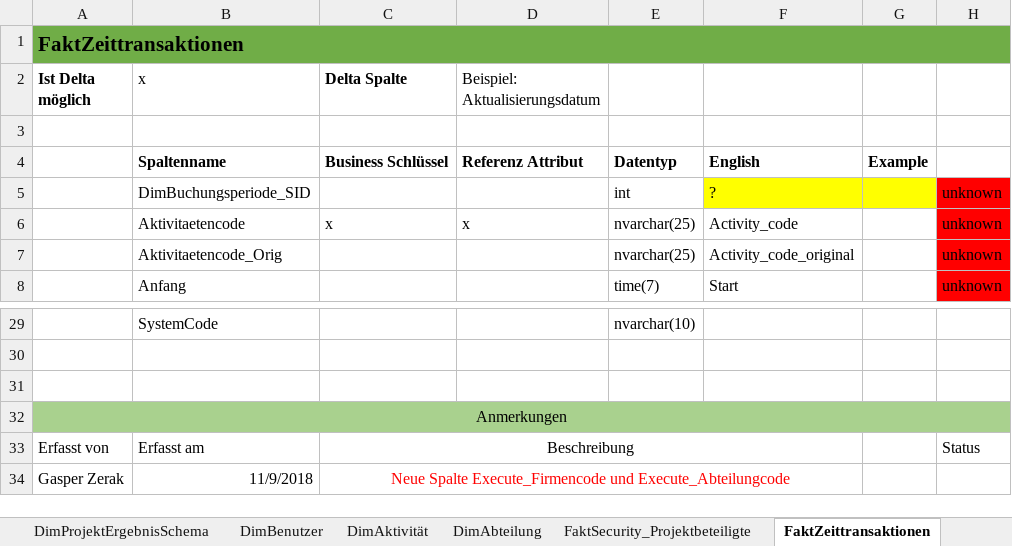
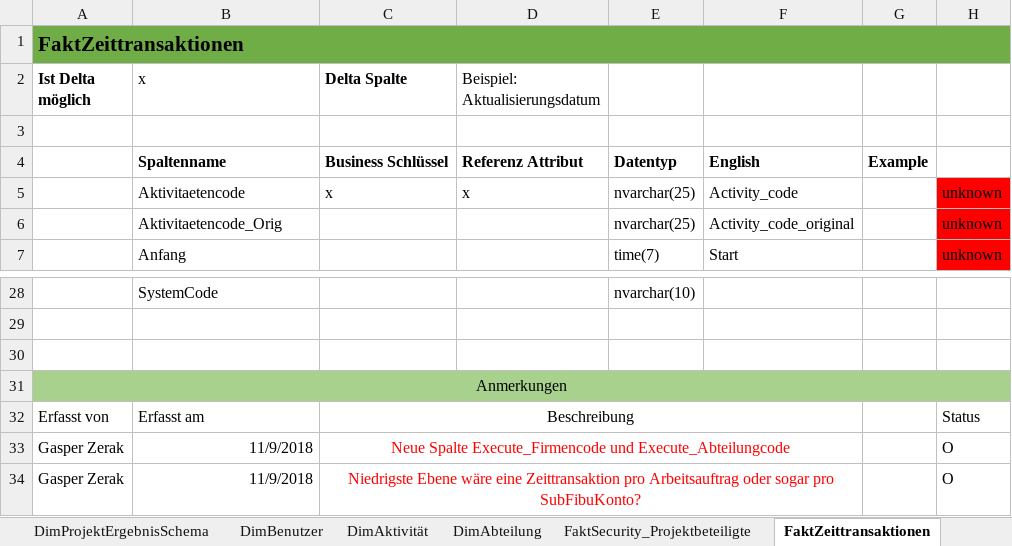
Before and after one commit to gasperzerak/ILF, an Excel workbook: Schnittstellen Beschreibung/OREC-SBB_EN.xlsx, sheet FaktZeittransaktionen, drawn as a sheet; only a part is shown, gaps mark what is left out; values as stored, in another font and other column widths than the file's, no borders; charts and pictures not drawn; removed rows and columns are numbered as before the commit, all else as after; the diff names each change by its address in the sheet, - before the commit and + after, or states it on an @@ line.

```diff
--- a/Schnittstellen Beschreibung/OREC-SBB_EN.xlsx (sheet FaktZeittransaktionen)
+++ b/Schnittstellen Beschreibung/OREC-SBB_EN.xlsx (sheet FaktZeittransaktionen)
-row 5:  | DimBuchungsperiode_SID |  |  | int | ? |  | unknown
-H33: (empty)
+H33: O
+row 34: Gasper Zerak | 11/9/2018 | Niedrigste Ebene wäre eine Zeittransaktion pro Arbeitsauftrag oder sogar pro SubFibuKonto? |  |  |  |  | O
```
Also changed, not shown: sheet FaktPlanner, sheet FaktBuchungsPerioden, sheet DimKostenstelle, sheet DimRessource, charts or pictures, 55 other files.
